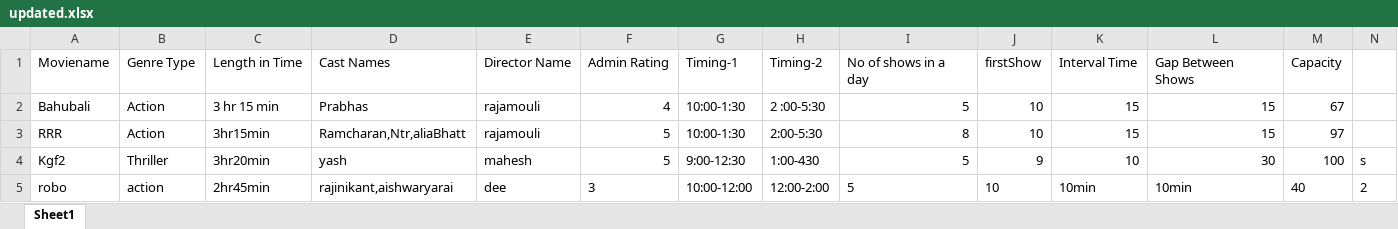
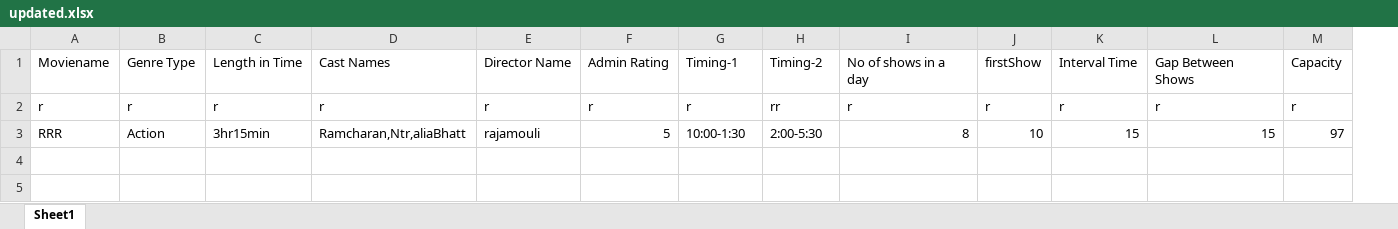
Before and after one commit to keshav12-deloitte/Python_Track, an Excel workbook: MainAssignmnet/updated.xlsx, sheet Sheet1, drawn as a sheet; values as stored, in another font and other column widths than the file's, no borders; removed rows and columns are numbered as before the commit, all else as after; the diff names each change by its address in the sheet, - before the commit and + after, or states it on an @@ line.

```diff
--- a/MainAssignmnet/updated.xlsx (sheet Sheet1)
+++ b/MainAssignmnet/updated.xlsx (sheet Sheet1)
-column N, empty
-row 2: Bahubali | Action | 3 hr 15 min | Prabhas | rajamouli | 4 | 10:00-1:30 | 2 :00-5:30 | 5 | 10 | 15 | 15 | 67
+row 2: r | r | r | r | r | r | r | rr | r | r | r | r | r
-row 4: Kgf2 | Thriller | 3hr20min | yash | mahesh | 5 | 9:00-12:30 | 1:00-430 | 5 | 9 | 10 | 30 | 100 | s
-row 5: robo | action | 2hr45min | rajinikant,aishwaryarai | dee | 3 | 10:00-12:00 | 12:00-2:00 | 5 | 10 | 10min | 10min | 40 | 2
```
Also changed, not shown: MainAssignmnet/MoviesInfo.xlsx, MainAssignmnet/RegisteredUserDetails.xlsx, 4 other files.
